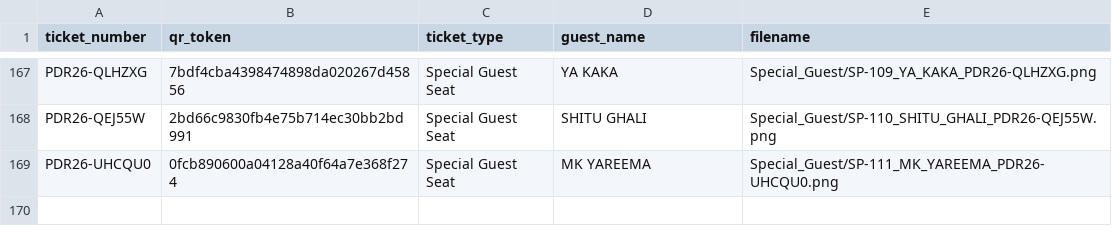
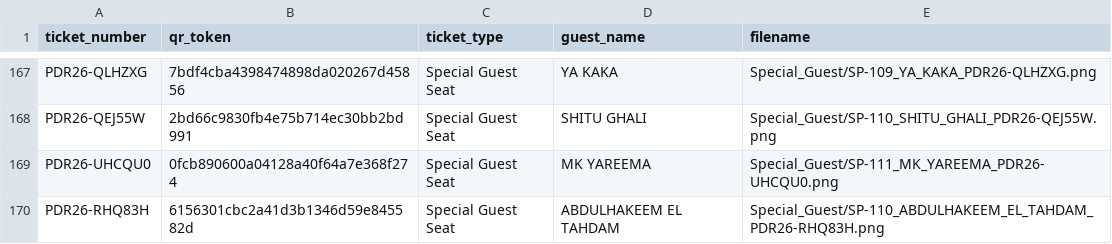
Before and after one commit to pandoraaward8th/pandoraaward8th-, a CSV file: named_tickets.csv, drawn as a sheet; only a part is shown, gaps mark what is left out.

Commit message:
Add SP-110 ABDULHAKEEM EL TAHDAM

```diff
--- a/named_tickets.csv
+++ b/named_tickets.csv
@@ -169 +169,2 @@ PDR26-QEJ55W,2bd66c9830fb4e75b714ec30bb2bd991,Special Guest Seat,SHITU GHALI,Spe
 PDR26-UHCQU0,0fcb890600a04128a40f64a7e368f274,Special Guest Seat,MK YAREEMA,Special_Guest/SP-111_MK_YAREEMA_PDR26-UHCQU0.png
+PDR26-RHQ83H,6156301cbc2a41d3b1346d59e845582d,Special Guest Seat,ABDULHAKEEM EL TAHDAM,Special_Guest/SP-110_ABDULHAKEEM_EL_TAHDAM_PDR26-RHQ83H.png
```
